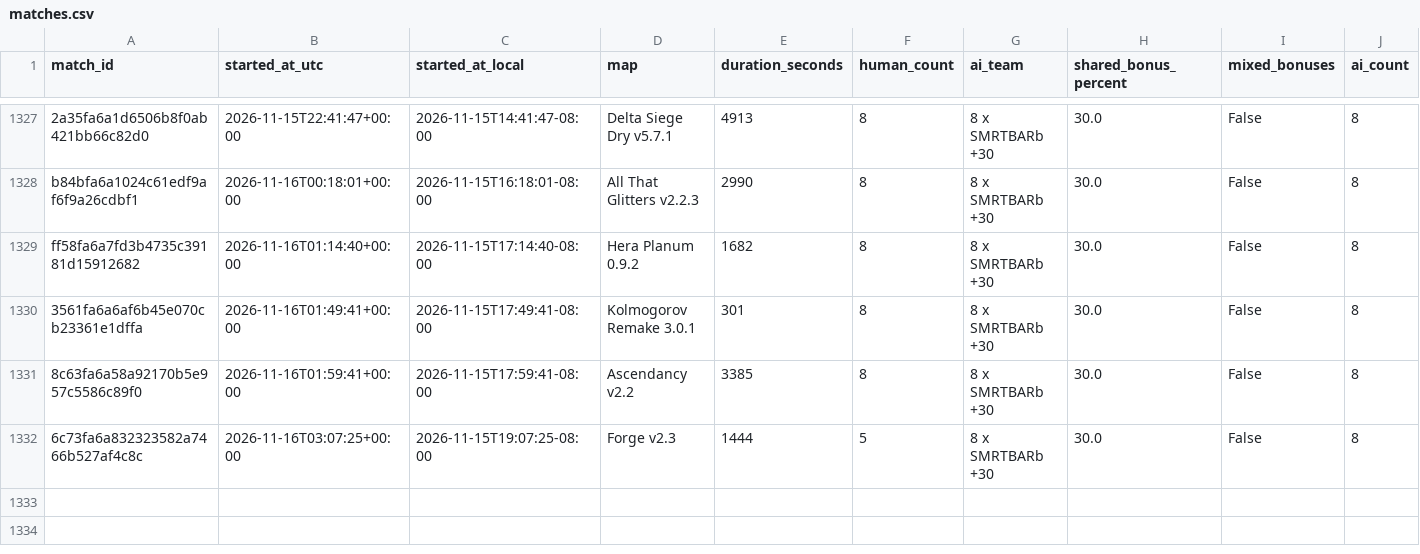
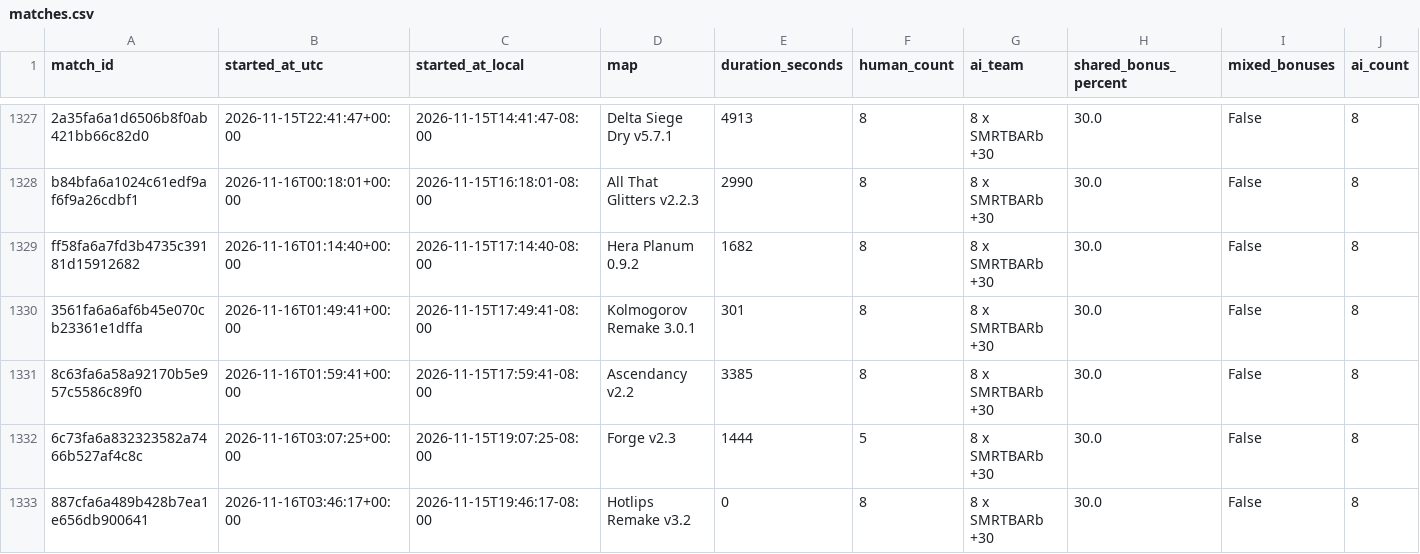
Before and after one commit to Barscrewl/BarbOS, a CSV file: public/fixed_seed/matches.csv, drawn as a sheet; only a part is shown, gaps mark what is left out; rows hold the shown columns only; the diff names each change by its address in the sheet, - before the commit and + after, or states it on an @@ line.

```diff
--- a/public/fixed_seed/matches.csv
+++ b/public/fixed_seed/matches.csv
+row 1333: 887cfa6a489b428b7ea1e656db900641 | 2026-11-16T03:46:17+00:00 | 2026-11-15T19:46:17-08:00 | Hotlips Remake v3.2 | 0 | 8 | 8 x SMRTBARb +30 | 30.0 | False | 8
```
Also changed, not shown: data/matches_index.csv, public/matches.csv, 2 other files.
